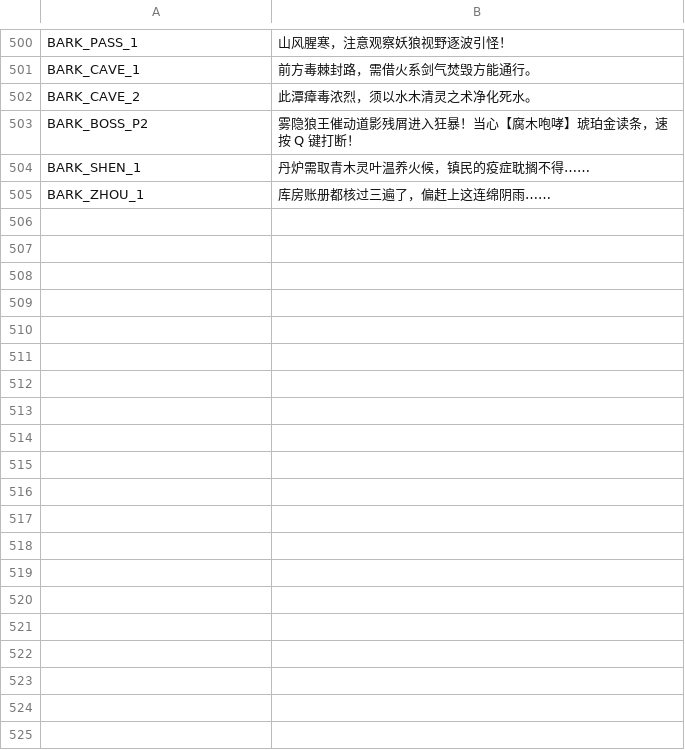
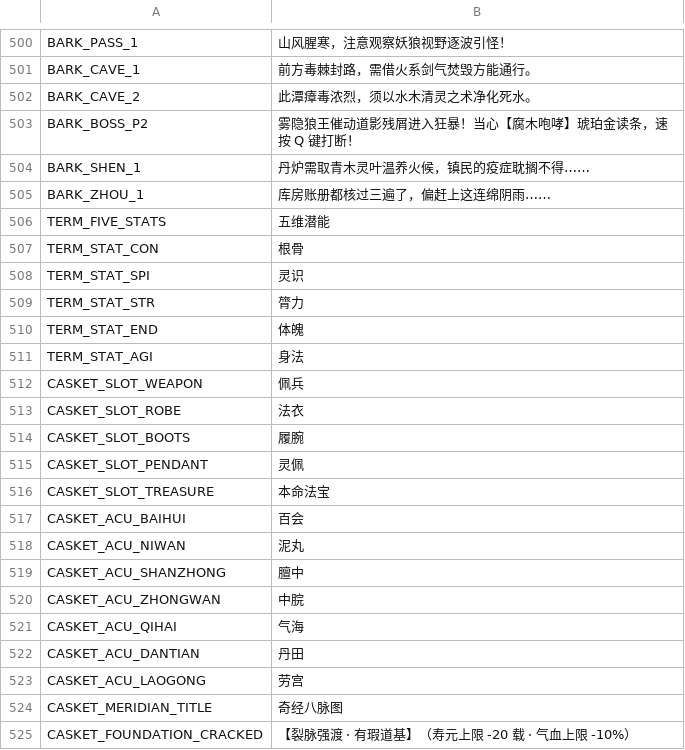
Before and after one commit to GOD-OF-PPT/chenyuan-xianxia, a CSV file: project/locales/zh_CN.csv, drawn as a sheet; only a part is shown, gaps mark what is left out; the diff covers the shown part only; the diff names each change by its address in the sheet, - before the commit and + after, or states it on an @@ line.

Commit message:
feat(polish-r3): thread-bound Xuan tome Dao casket, bronze cauldron flames & world interactions
- Add deterministic Song-Ming Gongbi UI asset builder (tools/build_polish_r3_ui.py) generating 22 lossy/lossless UI plates & icons + provenance contact sheet (207 manifest-verified assets, 0 fluorescent pixels)
- Overhaul DaoCasketPanel into carved dark-ebony outer box + open thread-bound aged Xuan-paper tome spread aligned to master_d_dao_casket.png (ink meridian figure, celadon-jade bi-disc acupoints, 3+2 embossed slots with empty ink silhouettes, 5 bronze potential bars, hairline ledger, #8FD4E8 sky-blue stunt comparison card, unfold/page-flip Tween + sfx_ui_page_turn, pill-less cracked breakthrough confirmation)
- Upgrade 15s Wen/Wu alchemy furnace with bronze tripod cauldron, 8-frame flickering hearth flames, 3-phase cadence seals, engraved fire gauge, and immediate close_modal() teardown
- Add shaded hover_outline.gdshader (OpenGL3 + Dummy compatible), de-overlapped Alt Xuan-paper overhead nameplates, and unshaded ui_delta celadon-jade concentric RMB water-ripple in CombatVfxOverlay
- Add 5 authentic 1920x1080 OpenGL3 review & comparison plates in docs/reviews/gate3_comparisons/r3_*.png

```diff
--- a/project/locales/zh_CN.csv
+++ b/project/locales/zh_CN.csv
+row 506: TERM_FIVE_STATS | 五维潜能
+row 507: TERM_STAT_CON | 根骨
+row 508: TERM_STAT_SPI | 灵识
+row 509: TERM_STAT_STR | 膂力
+row 510: TERM_STAT_END | 体魄
+row 511: TERM_STAT_AGI | 身法
+row 512: CASKET_SLOT_WEAPON | 佩兵
+row 513: CASKET_SLOT_ROBE | 法衣
+row 514: CASKET_SLOT_BOOTS | 履腕
+row 515: CASKET_SLOT_PENDANT | 灵佩
+row 516: CASKET_SLOT_TREASURE | 本命法宝
+row 517: CASKET_ACU_BAIHUI | 百会
+row 518: CASKET_ACU_NIWAN | 泥丸
+row 519: CASKET_ACU_SHANZHONG | 膻中
+row 520: CASKET_ACU_ZHONGWAN | 中脘
+row 521: CASKET_ACU_QIHAI | 气海
+row 522: CASKET_ACU_DANTIAN | 丹田
+row 523: CASKET_ACU_LAOGONG | 劳宫
+row 524: CASKET_MERIDIAN_TITLE | 奇经八脉图
+row 525: CASKET_FOUNDATION_CRACKED | 【裂脉强渡 · 有瑕道基】（寿元上限 -20 载 · 气血上限 -10%）
```
Also changed, not shown: 27 added rows elsewhere in this file, 59 other files.
